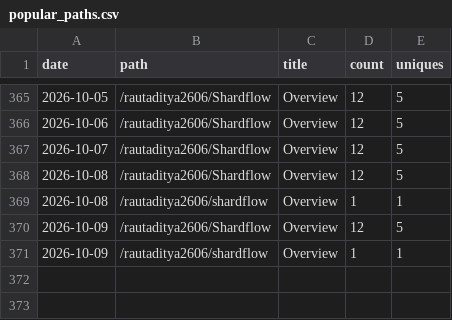
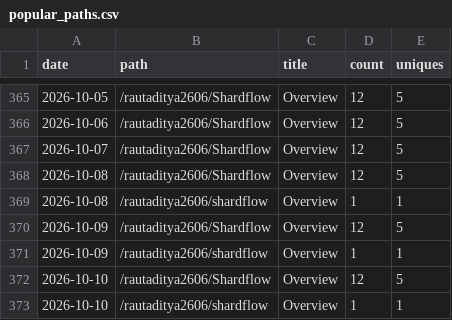
Before and after one commit to rautaditya2606/Shardflow, a CSV file: .github/traffic_data/popular_paths.csv, drawn as a sheet; only a part is shown, gaps mark what is left out.

```diff
--- a/.github/traffic_data/popular_paths.csv
+++ b/.github/traffic_data/popular_paths.csv
@@ -371 +371,3 @@ date,path,title,count,uniques
 2026-10-09,/rautaditya2606/shardflow,Overview,1,1
+2026-10-10,/rautaditya2606/Shardflow,Overview,12,5
+2026-10-10,/rautaditya2606/shardflow,Overview,1,1
```
Also changed, not shown: .github/traffic_data/clones.csv, .github/traffic_data/referrers.csv, 2 other files.
